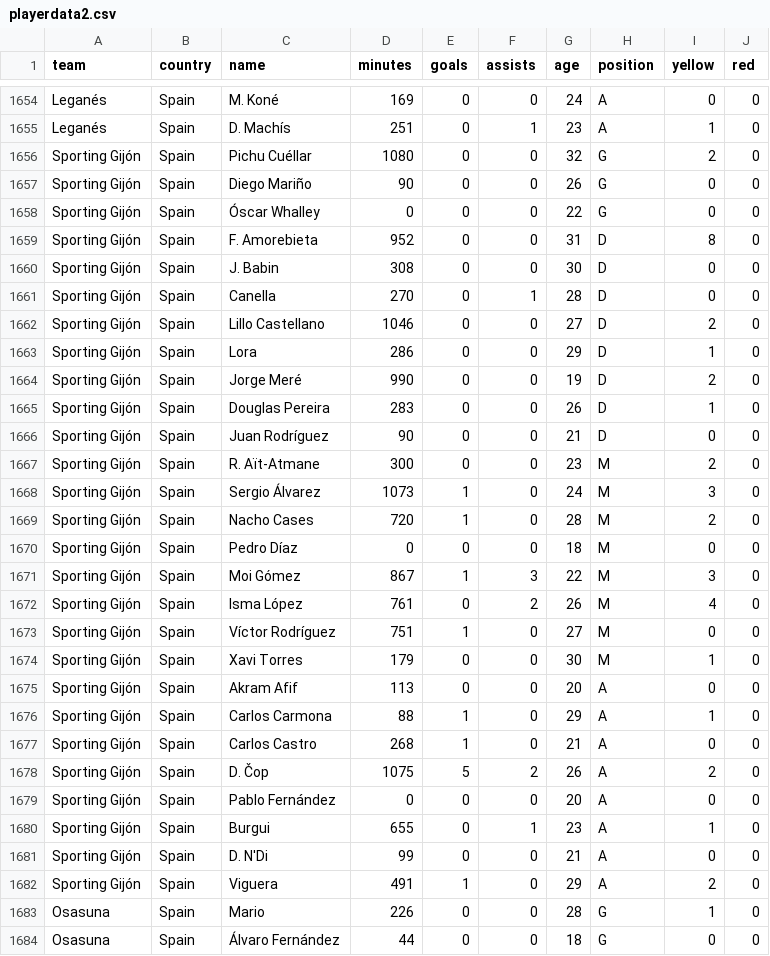
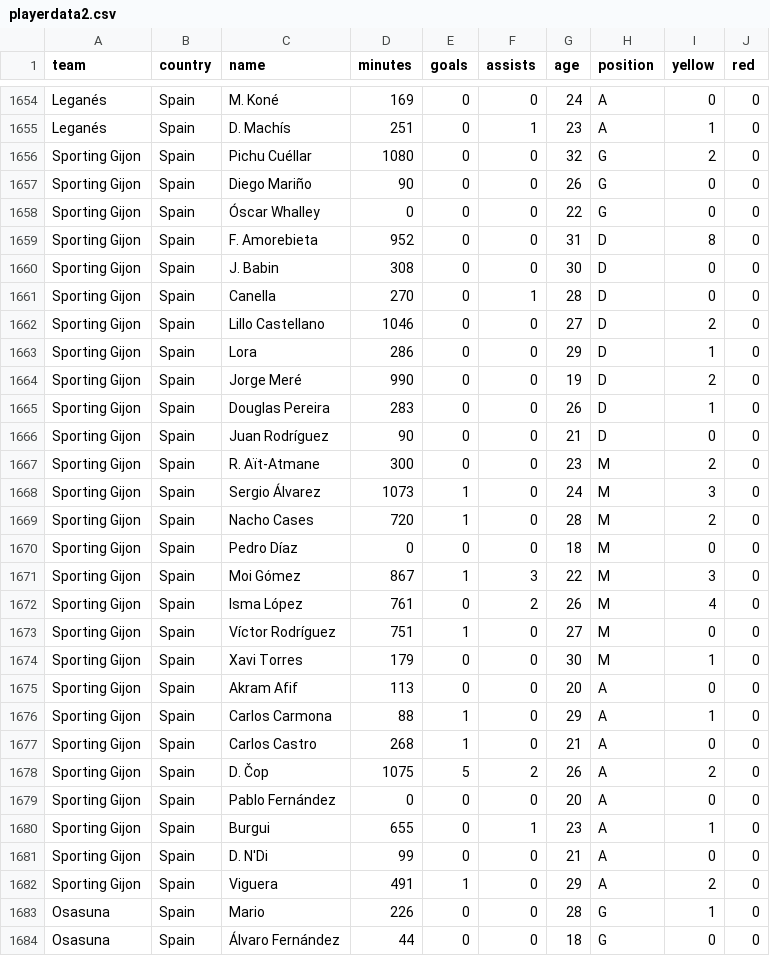
Before and after one commit to sebastiaan1994/Minor-Computer-Programming-Visualization-Project, a CSV file: data/playerdata2.csv, drawn as a sheet; only a part is shown, gaps mark what is left out; the diff covers the shown part only.

```diff
--- a/data/playerdata2.csv
+++ b/data/playerdata2.csv
@@ -1655,29 +1655,29 @@ Leganés,Spain,M. Koné,169,0,0,24,A,0,0
 Leganés,Spain,D. Machís,251,0,1,23,A,1,0
-Sporting Gijón,Spain,Pichu Cuéllar,1080,0,0,32,G,2,0
-Sporting Gijón,Spain,Diego Mariño,90,0,0,26,G,0,0
-Sporting Gijón,Spain,Óscar Whalley,0,0,0,22,G,0,0
-Sporting Gijón,Spain,F. Amorebieta,952,0,0,31,D,8,0
-Sporting Gijón,Spain,J. Babin,308,0,0,30,D,0,0
-Sporting Gijón,Spain,Canella,270,0,1,28,D,0,0
-Sporting Gijón,Spain,Lillo Castellano,1046,0,0,27,D,2,0
-Sporting Gijón,Spain,Lora,286,0,0,29,D,1,0
-Sporting Gijón,Spain,Jorge Meré,990,0,0,19,D,2,0
-Sporting Gijón,Spain,Douglas Pereira,283,0,0,26,D,1,0
-Sporting Gijón,Spain,Juan Rodríguez,90,0,0,21,D,0,0
-Sporting Gijón,Spain,R. Aït-Atmane,300,0,0,23,M,2,0
-Sporting Gijón,Spain,Sergio Álvarez,1073,1,0,24,M,3,0
-Sporting Gijón,Spain,Nacho Cases,720,1,0,28,M,2,0
-Sporting Gijón,Spain,Pedro Díaz,0,0,0,18,M,0,0
-Sporting Gijón,Spain,Moi Gómez,867,1,3,22,M,3,0
-Sporting Gijón,Spain,Isma López,761,0,2,26,M,4,0
-Sporting Gijón,Spain,Víctor Rodríguez,751,1,0,27,M,0,0
-Sporting Gijón,Spain,Xavi Torres,179,0,0,30,M,1,0
-Sporting Gijón,Spain,Akram Afif,113,0,0,20,A,0,0
-Sporting Gijón,Spain,Carlos Carmona,88,1,0,29,A,1,0
-Sporting Gijón,Spain,Carlos Castro,268,1,0,21,A,0,0
-Sporting Gijón,Spain,D. Čop,1075,5,2,26,A,2,0
-Sporting Gijón,Spain,Pablo Fernández,0,0,0,20,A,0,0
-Sporting Gijón,Spain,Burgui,655,0,1,23,A,1,0
-Sporting Gijón,Spain,D. N'Di,99,0,0,21,A,0,0
-Sporting Gijón,Spain,Viguera,491,1,0,29,A,2,0
+Sporting Gijon,Spain,Pichu Cuéllar,1080,0,0,32,G,2,0
+Sporting Gijon,Spain,Diego Mariño,90,0,0,26,G,0,0
+Sporting Gijon,Spain,Óscar Whalley,0,0,0,22,G,0,0
+Sporting Gijon,Spain,F. Amorebieta,952,0,0,31,D,8,0
+Sporting Gijon,Spain,J. Babin,308,0,0,30,D,0,0
+Sporting Gijon,Spain,Canella,270,0,1,28,D,0,0
+Sporting Gijon,Spain,Lillo Castellano,1046,0,0,27,D,2,0
+Sporting Gijon,Spain,Lora,286,0,0,29,D,1,0
+Sporting Gijon,Spain,Jorge Meré,990,0,0,19,D,2,0
+Sporting Gijon,Spain,Douglas Pereira,283,0,0,26,D,1,0
+Sporting Gijon,Spain,Juan Rodríguez,90,0,0,21,D,0,0
+Sporting Gijon,Spain,R. Aït-Atmane,300,0,0,23,M,2,0
+Sporting Gijon,Spain,Sergio Álvarez,1073,1,0,24,M,3,0
+Sporting Gijon,Spain,Nacho Cases,720,1,0,28,M,2,0
+Sporting Gijon,Spain,Pedro Díaz,0,0,0,18,M,0,0
+Sporting Gijon,Spain,Moi Gómez,867,1,3,22,M,3,0
+Sporting Gijon,Spain,Isma López,761,0,2,26,M,4,0
+Sporting Gijon,Spain,Víctor Rodríguez,751,1,0,27,M,0,0
+Sporting Gijon,Spain,Xavi Torres,179,0,0,30,M,1,0
+Sporting Gijon,Spain,Akram Afif,113,0,0,20,A,0,0
+Sporting Gijon,Spain,Carlos Carmona,88,1,0,29,A,1,0
+Sporting Gijon,Spain,Carlos Castro,268,1,0,21,A,0,0
+Sporting Gijon,Spain,D. Čop,1075,5,2,26,A,2,0
+Sporting Gijon,Spain,Pablo Fernández,0,0,0,20,A,0,0
+Sporting Gijon,Spain,Burgui,655,0,1,23,A,1,0
+Sporting Gijon,Spain,D. N'Di,99,0,0,21,A,0,0
+Sporting Gijon,Spain,Viguera,491,1,0,29,A,2,0
 Osasuna,Spain,Mario,226,0,0,28,G,1,0
```
Also changed, not shown: 76 edited cells elsewhere in this file, 9 other files.
